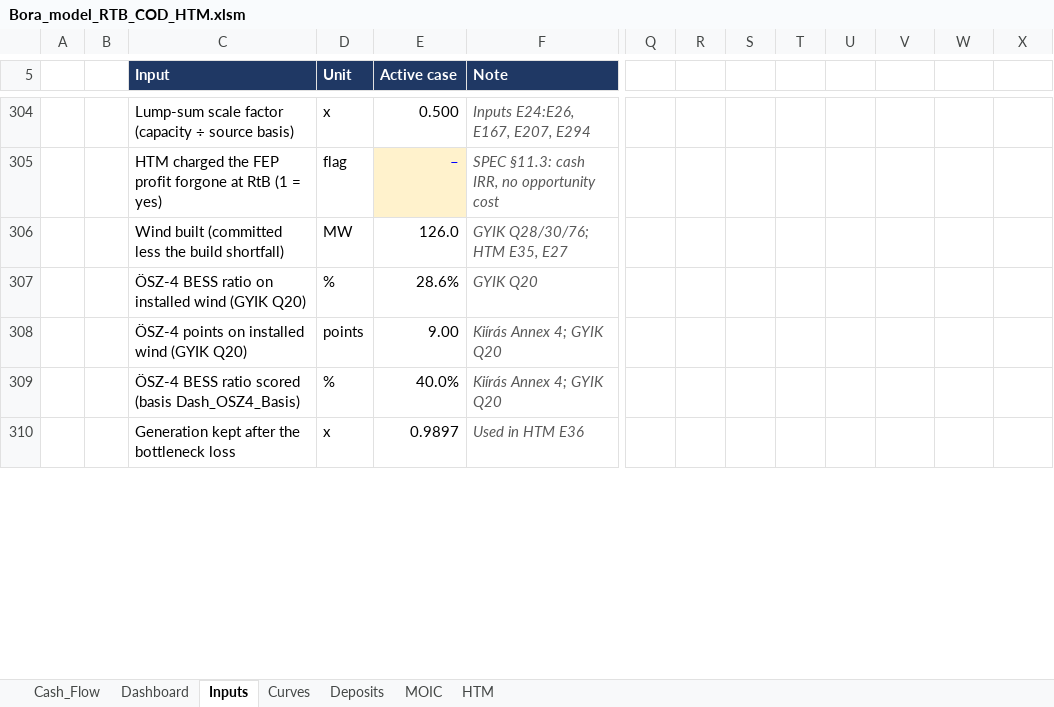
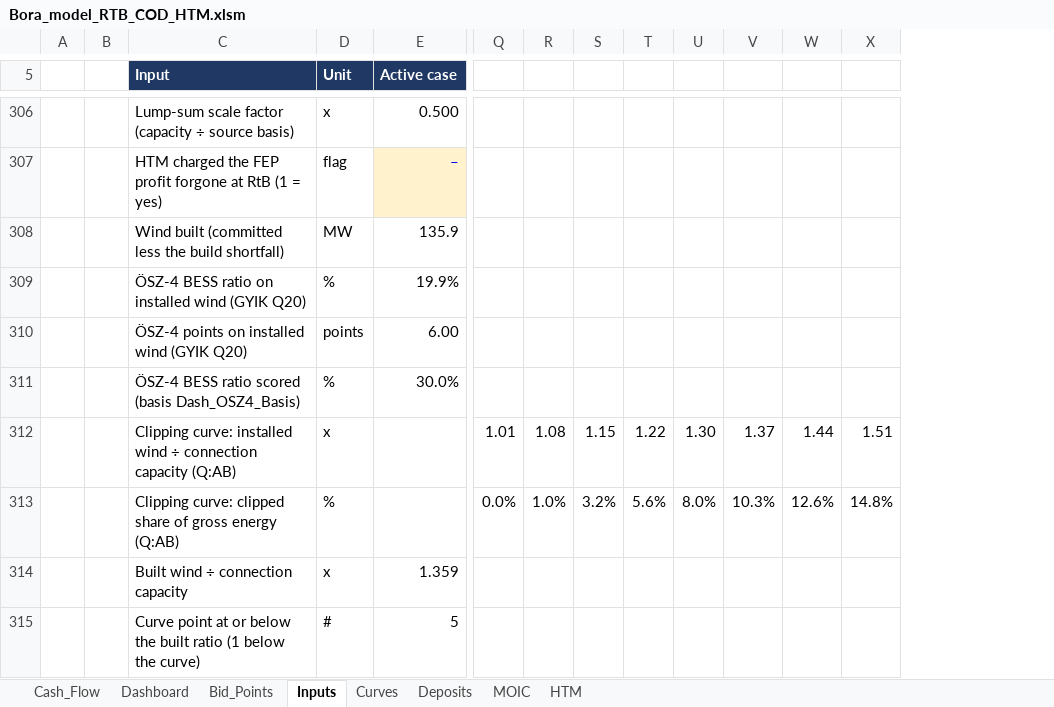
Before and after one commit to ZalanZad/FEP_modeller, an Excel workbook: projects/bora_v5_summary/out/Bora_model_RTB_COD_HTM.xlsm, sheet Inputs, drawn as a sheet; only a part is shown, gaps mark what is left out; values as stored, in another font and other column widths than the file's, no borders; 1 other sheet too large or unreadable and not compared; removed rows and columns are numbered as before the commit, all else as after; rows hold the shown columns only; the diff covers the shown part only; the diff names each change by its address in the sheet, - before the commit and + after, or states it on an @@ line.

```diff
--- a/projects/bora_v5_summary/out/Bora_model_RTB_COD_HTM.xlsm (sheet Inputs)
+++ b/projects/bora_v5_summary/out/Bora_model_RTB_COD_HTM.xlsm (sheet Inputs)
+sheet tab: Bid_Points
@@ column F (Note) hidden, rows 304-309: Inputs E24:E26, E167, E207, E294 | SPEC §11.3: cash IRR, no opportunity cost | GYIK Q28/30/76; HTM E35, E27 | GYIK Q20 | Kiírás Annex 4; GYIK Q20 | Kiírás Annex 4; GYIK Q20 @@
-E308 (Active case): 126.0
+E308 (Active case): 135.9
-E309 (Active case): 28.6%
+E309 (Active case): 19.9%
-E310 (Active case): 9.00
+E310 (Active case): 6.00
-E311 (Active case): 40.0%
+E311 (Active case): 30.0%
-row 310:  |  | Generation kept after the bottleneck loss | x | 0.9897 | Used in HTM E36
+row 312:  |  | Clipping curve: installed wind ÷ connection capacity (Q:AB) | x |  | 1.01 | 1.08 | 1.15 | 1.22 | 1.30 | 1.37 | 1.44 | 1.51
+row 313:  |  | Clipping curve: clipped share of gross energy (Q:AB) | % |  | 0.0% | 1.0% | 3.2% | 5.6% | 8.0% | 10.3% | 12.6% | 14.8%
+row 314:  |  | Built wind ÷ connection capacity | x | 1.359
+row 315:  |  | Curve point at or below the built ratio (1 below the curve) | # | 5
```
Also changed, not shown: 10 added rows and 21 edited cells elsewhere in this sheet, sheet HTM, sheet MOIC, sheet Cash_Flow, sheet Deposits, formulas that keep their value, hidden cells, 6 other files.
